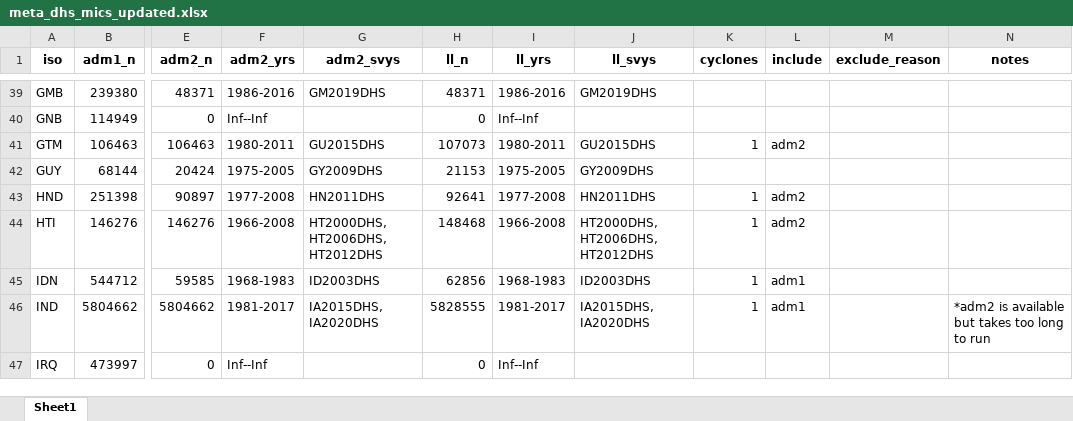
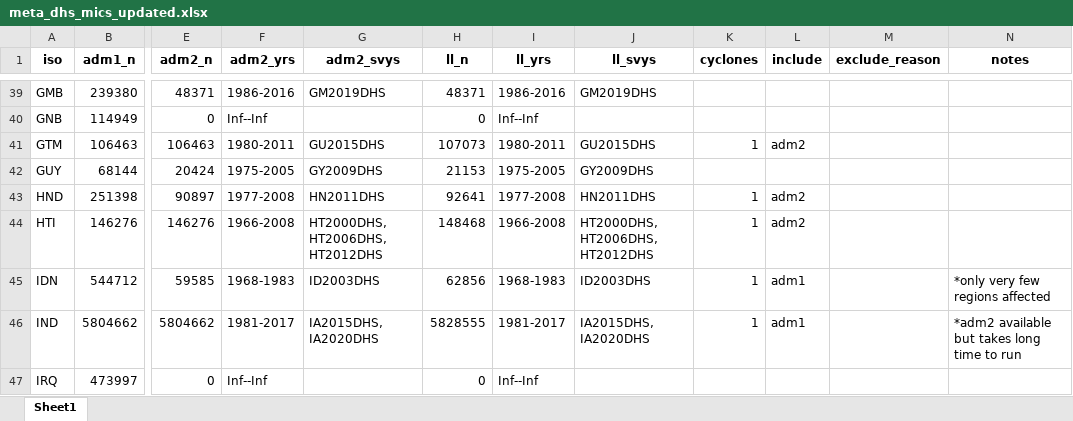
Before and after one commit to annapal/cyclone-child-marraige, an Excel workbook: data/meta_dhs_mics_updated.xlsx, sheet Sheet1, drawn as a sheet; only a part is shown, gaps mark what is left out; values as stored, in another font and other column widths than the file's, no borders; the diff covers the shown part only; the diff names each change by its address in the sheet, - before the commit and + after, or states it on an @@ line.

```diff
--- a/data/meta_dhs_mics_updated.xlsx (sheet Sheet1)
+++ b/data/meta_dhs_mics_updated.xlsx (sheet Sheet1)
-N45 (notes): (empty)
+N45 (notes): *only very few regions affected
-N46 (notes): *adm2 is available but takes too long to run
+N46 (notes): *adm2 available but takes long time to run
```
Also changed, not shown: 8 edited cells elsewhere in this sheet, 15 other files.
